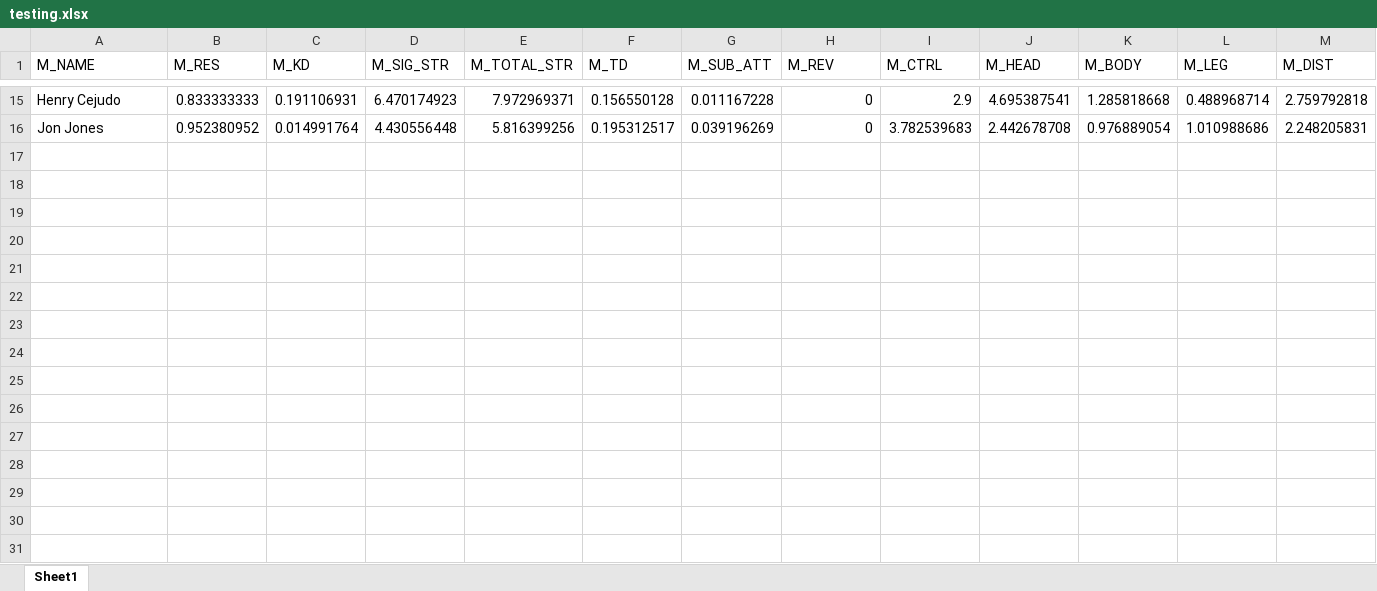
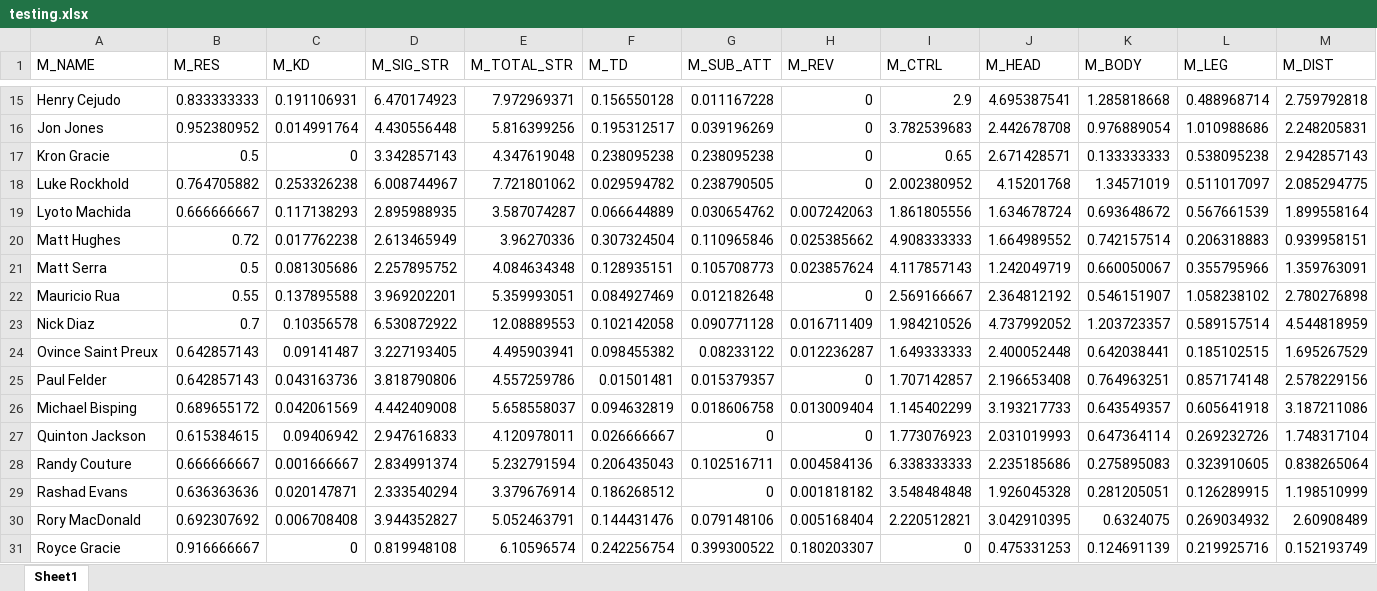
Before and after one commit to BushiDokaj/MIE368-UFC, an Excel workbook: expanded_data/testing.xlsx, sheet Sheet1, drawn as a sheet; only a part is shown, gaps mark what is left out; values as stored, in another font and other column widths than the file's, no borders; rows hold the shown columns only; the diff names each change by its address in the sheet, - before the commit and + after, or states it on an @@ line.

```diff
--- a/expanded_data/testing.xlsx (sheet Sheet1)
+++ b/expanded_data/testing.xlsx (sheet Sheet1)
+row 17: Kron Gracie | 0.5 | 0 | 3.342857143 | 4.347619048 | 0.238095238 | 0.238095238 | 0 | 0.65 | 2.671428571 | 0.133333333 | 0.538095238 | 2.942857143
+row 18: Luke Rockhold | 0.764705882 | 0.253326238 | 6.008744967 | 7.721801062 | 0.029594782 | 0.238790505 | 0 | 2.002380952 | 4.15201768 | 1.34571019 | 0.511017097 | 2.085294775
+row 19: Lyoto Machida | 0.666666667 | 0.117138293 | 2.895988935 | 3.587074287 | 0.066644889 | 0.030654762 | 0.007242063 | 1.861805556 | 1.634678724 | 0.693648672 | 0.567661539 | 1.899558164
+row 20: Matt Hughes | 0.72 | 0.017762238 | 2.613465949 | 3.96270336 | 0.307324504 | 0.110965846 | 0.025385662 | 4.908333333 | 1.664989552 | 0.742157514 | 0.206318883 | 0.939958151
+row 21: Matt Serra | 0.5 | 0.081305686 | 2.257895752 | 4.084634348 | 0.128935151 | 0.105708773 | 0.023857624 | 4.117857143 | 1.242049719 | 0.660050067 | 0.355795966 | 1.359763091
+row 22: Mauricio Rua | 0.55 | 0.137895588 | 3.969202201 | 5.359993051 | 0.084927469 | 0.012182648 | 0 | 2.569166667 | 2.364812192 | 0.546151907 | 1.058238102 | 2.780276898
+row 23: Nick Diaz | 0.7 | 0.10356578 | 6.530872922 | 12.08889553 | 0.102142058 | 0.090771128 | 0.016711409 | 1.984210526 | 4.737992052 | 1.203723357 | 0.589157514 | 4.544818959
+row 24: Ovince Saint Preux | 0.642857143 | 0.09141487 | 3.227193405 | 4.495903941 | 0.098455382 | 0.08233122 | 0.012236287 | 1.649333333 | 2.400052448 | 0.642038441 | 0.185102515 | 1.695267529
+row 25: Paul Felder | 0.642857143 | 0.043163736 | 3.818790806 | 4.557259786 | 0.01501481 | 0.015379357 | 0 | 1.707142857 | 2.196653408 | 0.764963251 | 0.857174148 | 2.578229156
+row 26: Michael Bisping | 0.689655172 | 0.042061569 | 4.442409008 | 5.658558037 | 0.094632819 | 0.018606758 | 0.013009404 | 1.145402299 | 3.193217733 | 0.643549357 | 0.605641918 | 3.187211086
+row 27: Quinton Jackson | 0.615384615 | 0.09406942 | 2.947616833 | 4.120978011 | 0.026666667 | 0 | 0 | 1.773076923 | 2.031019993 | 0.647364114 | 0.269232726 | 1.748317104
+row 28: Randy Couture | 0.666666667 | 0.001666667 | 2.834991374 | 5.232791594 | 0.206435043 | 0.102516711 | 0.004584136 | 6.338333333 | 2.235185686 | 0.275895083 | 0.323910605 | 0.838265064
+row 29: Rashad Evans | 0.636363636 | 0.020147871 | 2.333540294 | 3.379676914 | 0.186268512 | 0 | 0.001818182 | 3.548484848 | 1.926045328 | 0.281205051 | 0.126289915 | 1.198510999
+row 30: Rory MacDonald | 0.692307692 | 0.006708408 | 3.944352827 | 5.052463791 | 0.144431476 | 0.079148106 | 0.005168404 | 2.220512821 | 3.042910395 | 0.6324075 | 0.269034932 | 2.60908489
+row 31: Royce Gracie | 0.916666667 | 0 | 0.819948108 | 6.10596574 | 0.242256754 | 0.399300522 | 0.180203307 | 0 | 0.475331253 | 0.124691139 | 0.219925716 | 0.152193749
```
Also changed, not shown: 6 other files.
